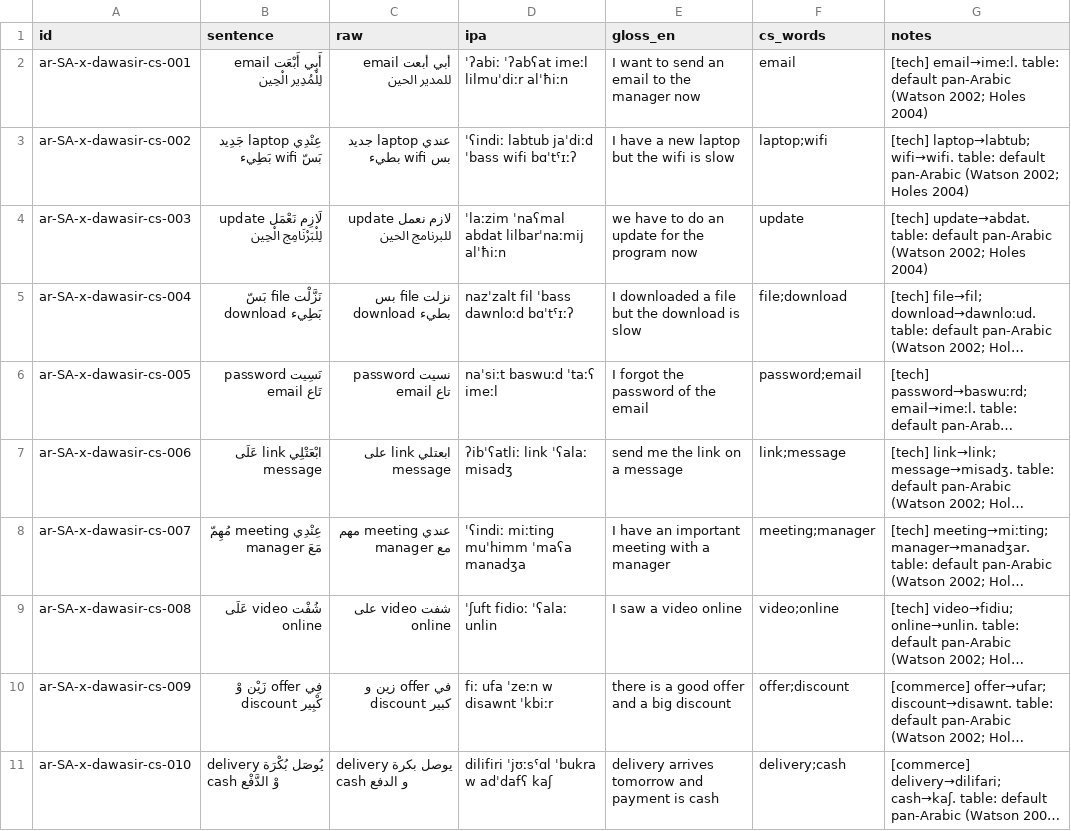
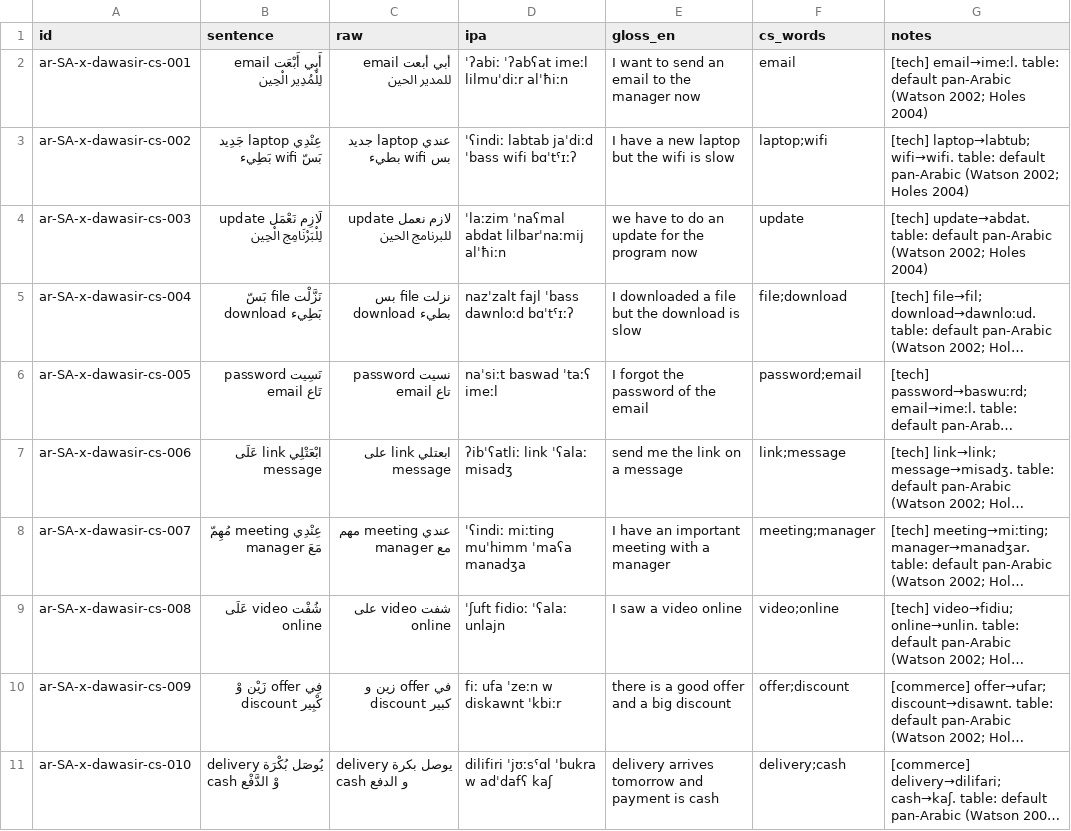
Before and after one commit to TigreGotico/arbtok, a TSV file: data/gold_code_switched/ar-SA-x-dawasir.tsv, drawn as a sheet; only a part is shown; long unchanged cells end in …; the diff covers the shown part only; the diff names each change by its address in the sheet, - before the commit and + after, or states it on an @@ line.

```diff
--- a/data/gold_code_switched/ar-SA-x-dawasir.tsv
+++ b/data/gold_code_switched/ar-SA-x-dawasir.tsv
-D3 (ipa): ˈʕindiː labtub jaˈdiːd ˈbass wifi bɑˈtˤɪːʔ
+D3 (ipa): ˈʕindiː labtab jaˈdiːd ˈbass wifi bɑˈtˤɪːʔ
-D5 (ipa): nazˈzalt fil ˈbass dawnloːd bɑˈtˤɪːʔ
+D5 (ipa): nazˈzalt fajl ˈbass dawnloːd bɑˈtˤɪːʔ
-D6 (ipa): naˈsiːt baswuːd ˈtaːʕ imeːl
+D6 (ipa): naˈsiːt baswad ˈtaːʕ imeːl
-D9 (ipa): ˈʃuft fidioː ˈʕalaː unlin
+D9 (ipa): ˈʃuft fidioː ˈʕalaː unlajn
-D10 (ipa): fiː ufa ˈzeːn w disawnt ˈkbiːr
+D10 (ipa): fiː ufa ˈzeːn w diskawnt ˈkbiːr
```
Also changed, not shown: 7 edited cells elsewhere in this file, data/gold_code_switched/ar-AE.tsv, data/gold_code_switched/ar-IQ-x-qeltu.tsv, 31 other files.
